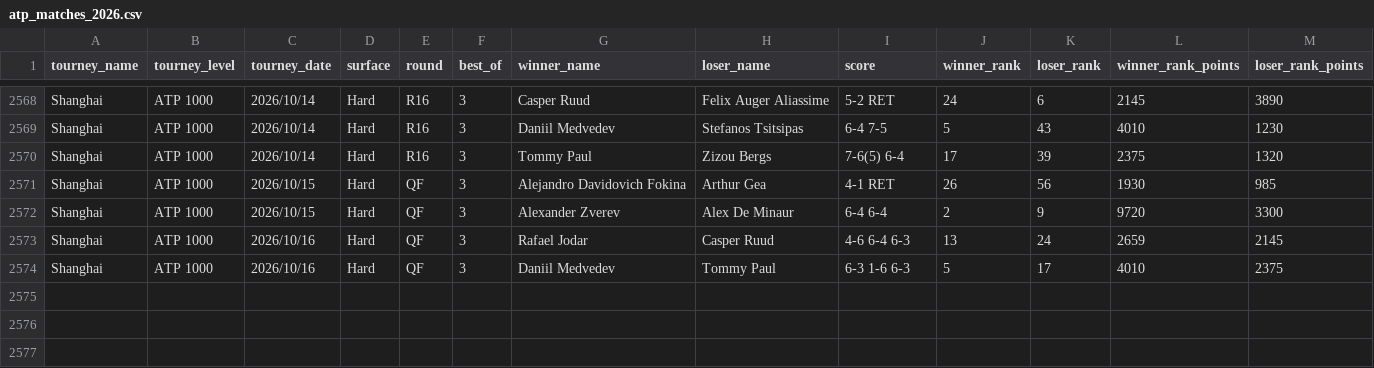
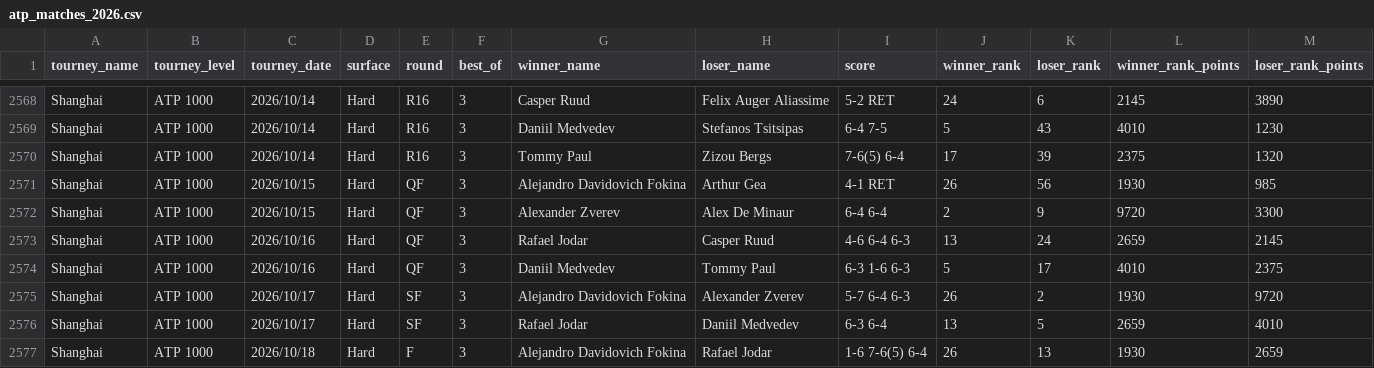
Before and after one commit to betforgetennis/tennis-data, a CSV file: atp_matches_2026.csv, drawn as a sheet; only a part is shown, gaps mark what is left out; the diff names each change by its address in the sheet, - before the commit and + after, or states it on an @@ line.

Commit message:
sync atp_matches_2026.csv 2026-10-24

```diff
--- a/atp_matches_2026.csv
+++ b/atp_matches_2026.csv
+row 2575: Shanghai | ATP 1000 | 2026/10/17 | Hard | SF | 3 | Alejandro Davidovich Fokina | Alexander Zverev | 5-7 6-4 6-3 | 26 | 2 | 1930 | 9720
+row 2576: Shanghai | ATP 1000 | 2026/10/17 | Hard | SF | 3 | Rafael Jodar | Daniil Medvedev | 6-3 6-4 | 13 | 5 | 2659 | 4010
+row 2577: Shanghai | ATP 1000 | 2026/10/18 | Hard | F | 3 | Alejandro Davidovich Fokina | Rafael Jodar | 1-6 7-6(5) 6-4 | 26 | 13 | 1930 | 2659
```
